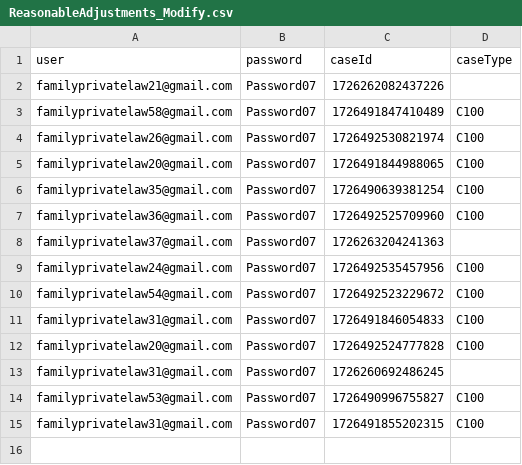
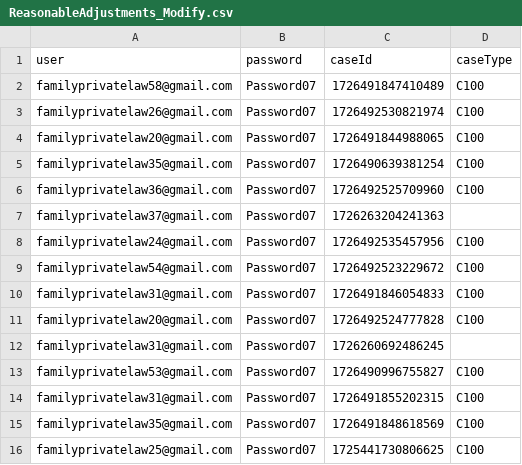
Before and after one commit to hmcts/prl-performance, a CSV file: src/gatling/resources/ReasonableAdjustments_Modify.csv, drawn as a sheet; removed rows and columns are numbered as before the commit, all else as after; the diff names each change by its address in the sheet, - before the commit and + after, or states it on an @@ line.

```diff
--- a/src/gatling/resources/ReasonableAdjustments_Modify.csv
+++ b/src/gatling/resources/ReasonableAdjustments_Modify.csv
-row 2: familyprivatelaw21@gmail.com | Password07 | 1726262082437226
+row 15: familyprivatelaw35@gmail.com | Password07 | 1726491848618569 | C100
+row 16: familyprivatelaw25@gmail.com | Password07 | 1725441730806625 | C100
```
Also changed, not shown: src/gatling/resources/C100RespondentData.csv, src/gatling/resources/FL401RespondentData.csv, 3 other files.
